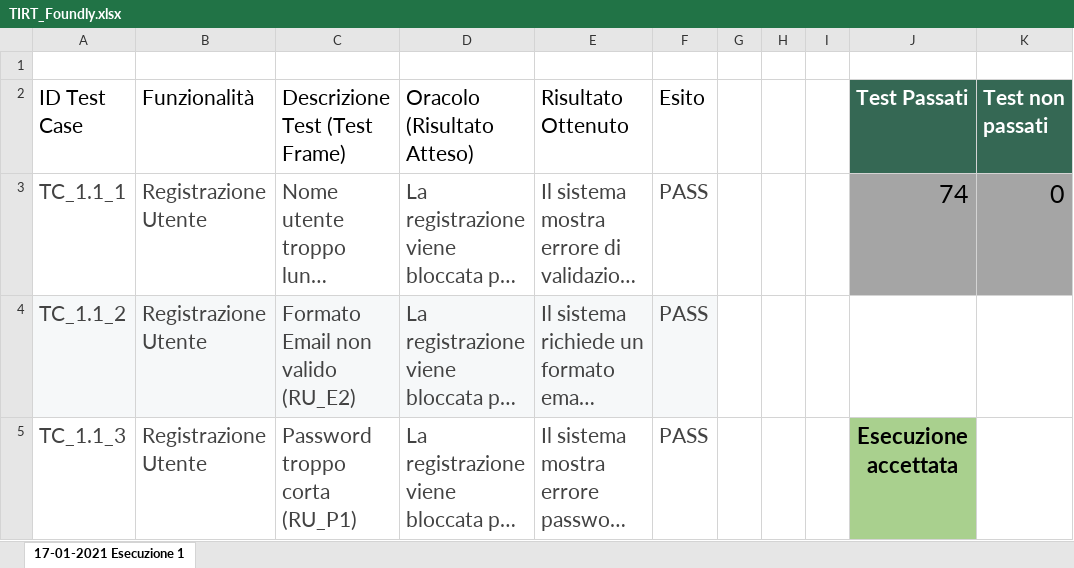
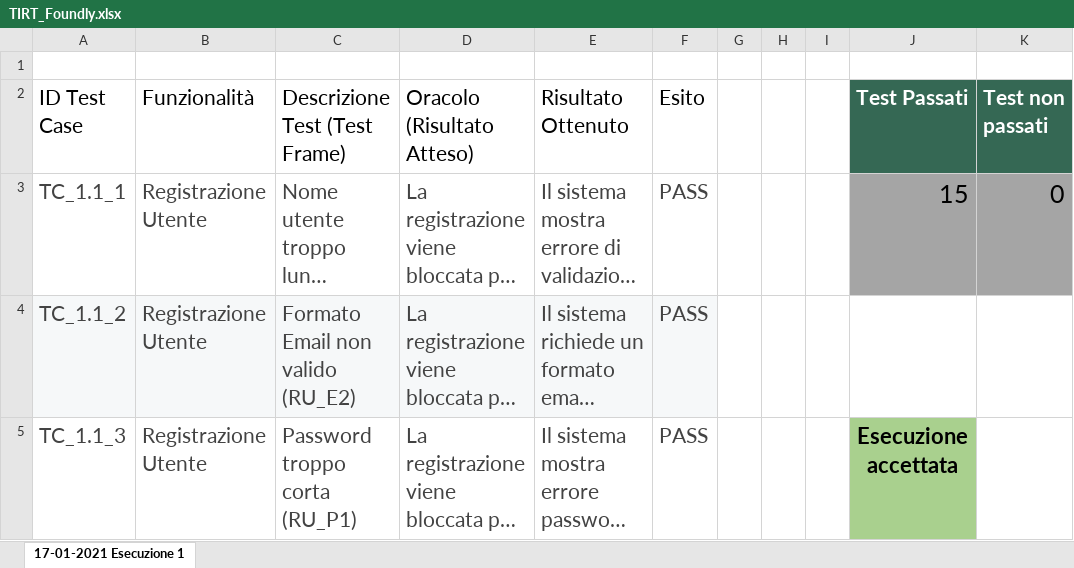
Before and after one commit to grandemassone/Foundly, an Excel workbook: doc/TIRT_Foundly.xlsx, sheet 17-01-2021 Esecuzione 1, drawn as a sheet; only a part is shown; long unchanged cells end in …; values as stored, in another font and other column widths than the file's, no borders; charts and pictures and table styles not drawn; the diff names each change by its address in the sheet, - before the commit and + after, or states it on an @@ line.

```diff
--- a/doc/TIRT_Foundly.xlsx (sheet 17-01-2021 Esecuzione 1)
+++ b/doc/TIRT_Foundly.xlsx (sheet 17-01-2021 Esecuzione 1)
-J3 (Test Passati): 74
+J3 (Test Passati): 15
```
Also changed, not shown: doc/MT_Foundly.xlsx, 5 other files.
